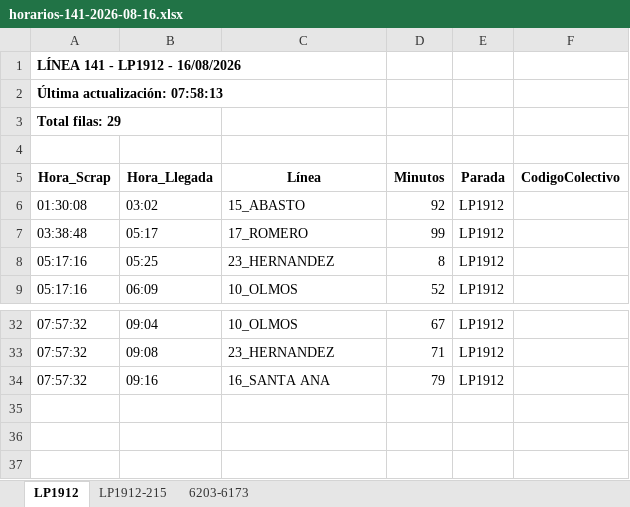
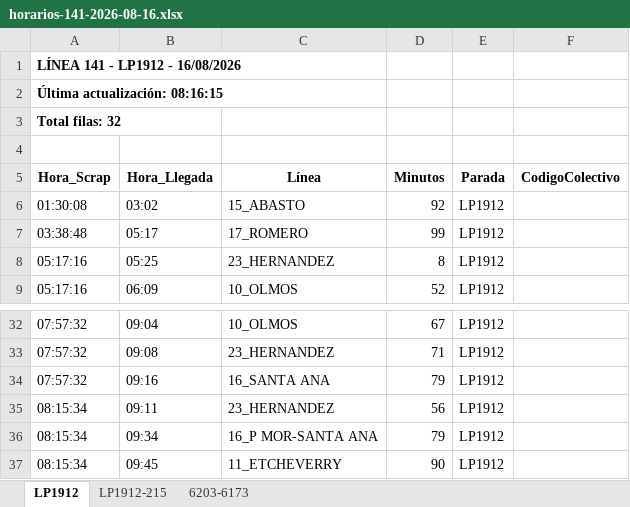
Before and after one commit to palomac00/recolector-colectivos, an Excel workbook: data/horarios-141-2026-08-16.xlsx, sheet LP1912, drawn as a sheet; only a part is shown, gaps mark what is left out; values as stored, in another font and other column widths than the file's, no borders; the diff names each change by its address in the sheet, - before the commit and + after, or states it on an @@ line.

```diff
--- a/data/horarios-141-2026-08-16.xlsx (sheet LP1912)
+++ b/data/horarios-141-2026-08-16.xlsx (sheet LP1912)
-A2 (Hora_Scrap): Última actualización: 07:58:13
+A2 (Hora_Scrap): Última actualización: 08:16:15
-A3 (Hora_Scrap): Total filas: 29
+A3 (Hora_Scrap): Total filas: 32
+row 35: 08:15:34 | 09:11 | 23_HERNANDEZ | 56 | LP1912
+row 36: 08:15:34 | 09:34 | 16_P MOR-SANTA ANA | 79 | LP1912
+row 37: 08:15:34 | 09:45 | 11_ETCHEVERRY | 90 | LP1912
```
Also changed, not shown: sheet LP1912-215, sheet 6203-6173, 2 other files.
